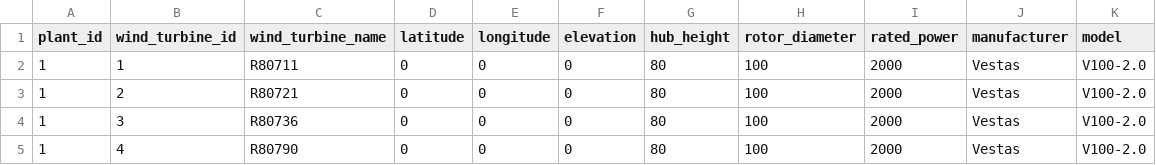
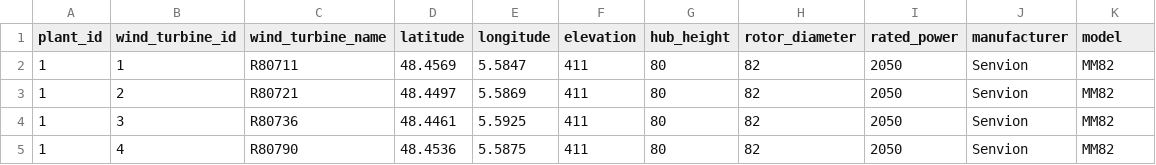
Before and after one commit to entralliance/entr_warehouse, a CSV file: seeds/openoa_example_data/seed_asset_wind_turbine.csv, drawn as a sheet.

Commit message:
added real data to seed_asset_plant and seed_asset_wind_turbine for la haute borne wind plant

```diff
--- a/seeds/openoa_example_data/seed_asset_wind_turbine.csv
+++ b/seeds/openoa_example_data/seed_asset_wind_turbine.csv
@@ -1,5 +1,5 @@
 plant_id,wind_turbine_id,wind_turbine_name,latitude,longitude,elevation,hub_height,rotor_diameter,rated_power,manufacturer,model
-1,1,R80711,0,0,0,80,100,2000,Vestas,V100-2.0
-1,2,R80721,0,0,0,80,100,2000,Vestas,V100-2.0
-1,3,R80736,0,0,0,80,100,2000,Vestas,V100-2.0
-1,4,R80790,0,0,0,80,100,2000,Vestas,V100-2.0
+1,1,R80711,48.4569,5.5847,411,80,82,2050,Senvion,MM82
+1,2,R80721,48.4497,5.5869,411,80,82,2050,Senvion,MM82
+1,3,R80736,48.4461,5.5925,411,80,82,2050,Senvion,MM82
+1,4,R80790,48.4536,5.5875,411,80,82,2050,Senvion,MM82
```
Also changed, not shown: 1 other file.
